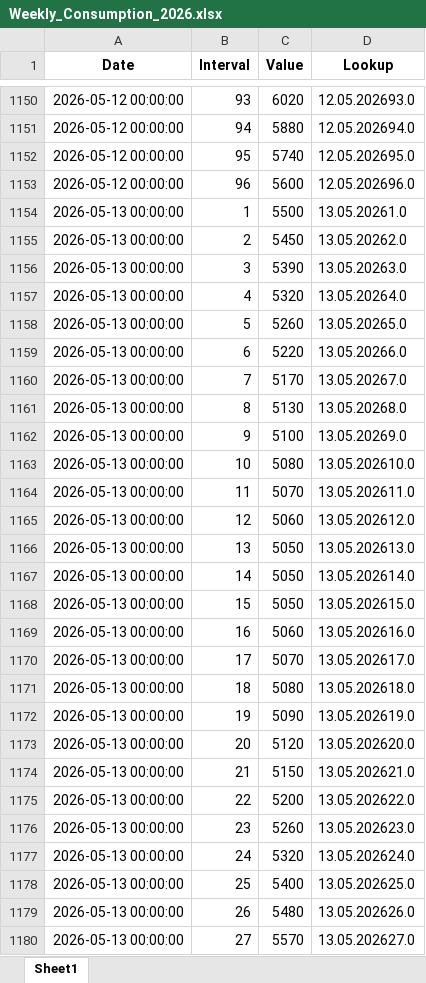
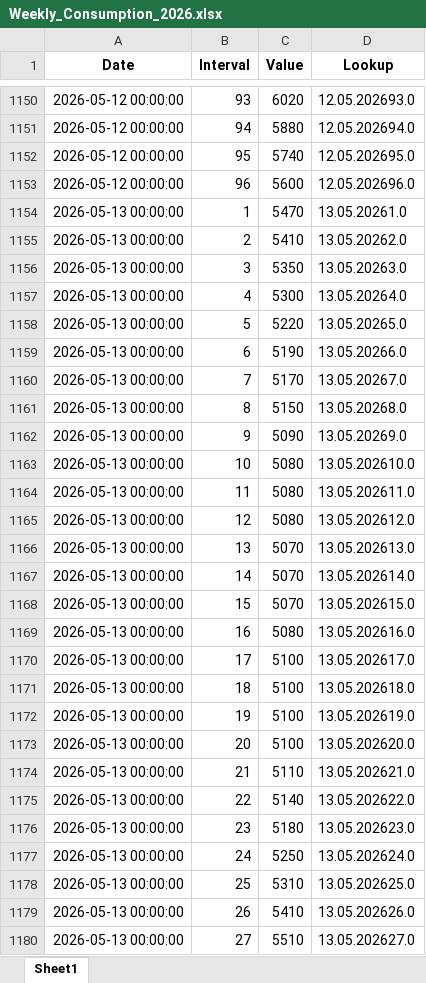
Before and after one commit to Andrei-Ionita/AdremTrading, an Excel workbook: Market Fundamentals/Transelectrica_data/Cons_Prod_final/Weekly_Consumption_2026.xlsx, sheet Sheet1, drawn as a sheet; only a part is shown, gaps mark what is left out; values as stored, in another font and other column widths than the file's, no borders; the diff covers the shown part only; the diff names each change by its address in the sheet, - before the commit and + after, or states it on an @@ line.

```diff
--- a/Market Fundamentals/Transelectrica_data/Cons_Prod_final/Weekly_Consumption_2026.xlsx (sheet Sheet1)
+++ b/Market Fundamentals/Transelectrica_data/Cons_Prod_final/Weekly_Consumption_2026.xlsx (sheet Sheet1)
-C1154 (Value): 5500
+C1154 (Value): 5470
-C1155 (Value): 5450
+C1155 (Value): 5410
-C1156 (Value): 5390
+C1156 (Value): 5350
-C1157 (Value): 5320
+C1157 (Value): 5300
-C1158 (Value): 5260
+C1158 (Value): 5220
-C1159 (Value): 5220
+C1159 (Value): 5190
-C1161 (Value): 5130
+C1161 (Value): 5150
-C1162 (Value): 5100
+C1162 (Value): 5090
-C1164 (Value): 5070
+C1164 (Value): 5080
-C1165 (Value): 5060
+C1165 (Value): 5080
-C1166:C1168 (Value): 5050
+C1166:C1168 (Value): 5070
-C1169 (Value): 5060
+C1169 (Value): 5080
-C1170 (Value): 5070
+C1170 (Value): 5100
-C1171 (Value): 5080
+C1171 (Value): 5100
-C1172 (Value): 5090
+C1172 (Value): 5100
-C1173 (Value): 5120
+C1173 (Value): 5100
-C1174 (Value): 5150
+C1174 (Value): 5110
-C1175 (Value): 5200
+C1175 (Value): 5140
-C1176 (Value): 5260
+C1176 (Value): 5180
-C1177 (Value): 5320
+C1177 (Value): 5250
-C1178 (Value): 5400
+C1178 (Value): 5310
-C1179 (Value): 5480
+C1179 (Value): 5410
-C1180 (Value): 5570
+C1180 (Value): 5510
```
Also changed, not shown: 96 added rows and 250 edited cells elsewhere in this sheet, Market Fundamentals/Transelectrica_data/Cons_Prod_final/Weekly_Production_2026.xlsx, Market Fundamentals/Transelectrica_data/weekly consumtion 2023.xlsx, 35 other files.
